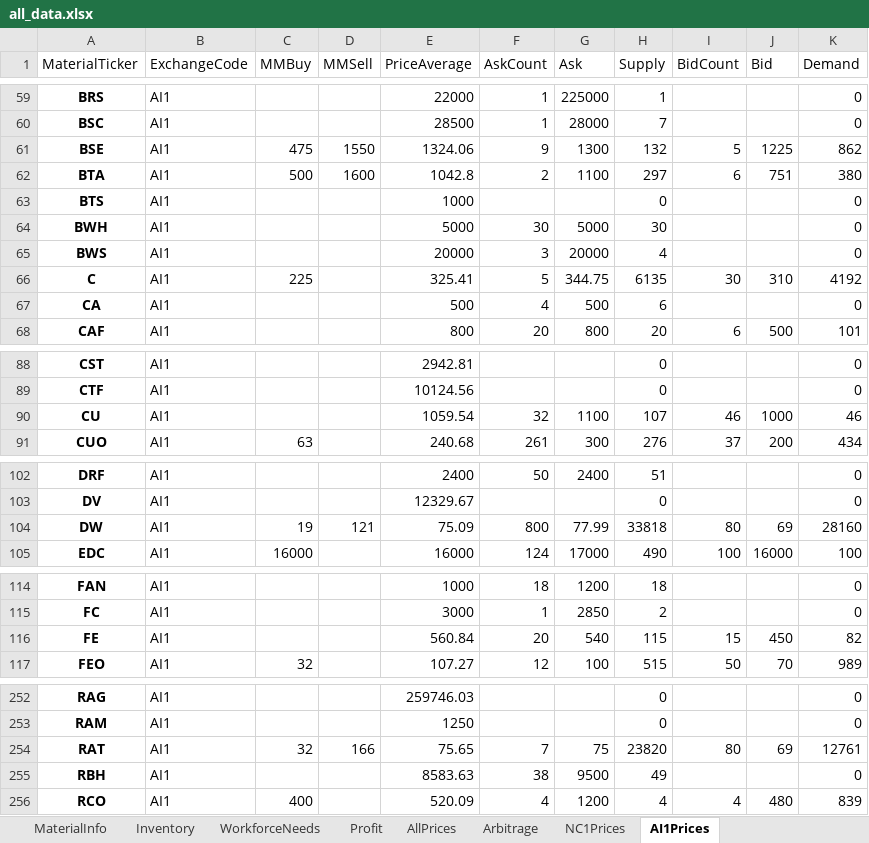
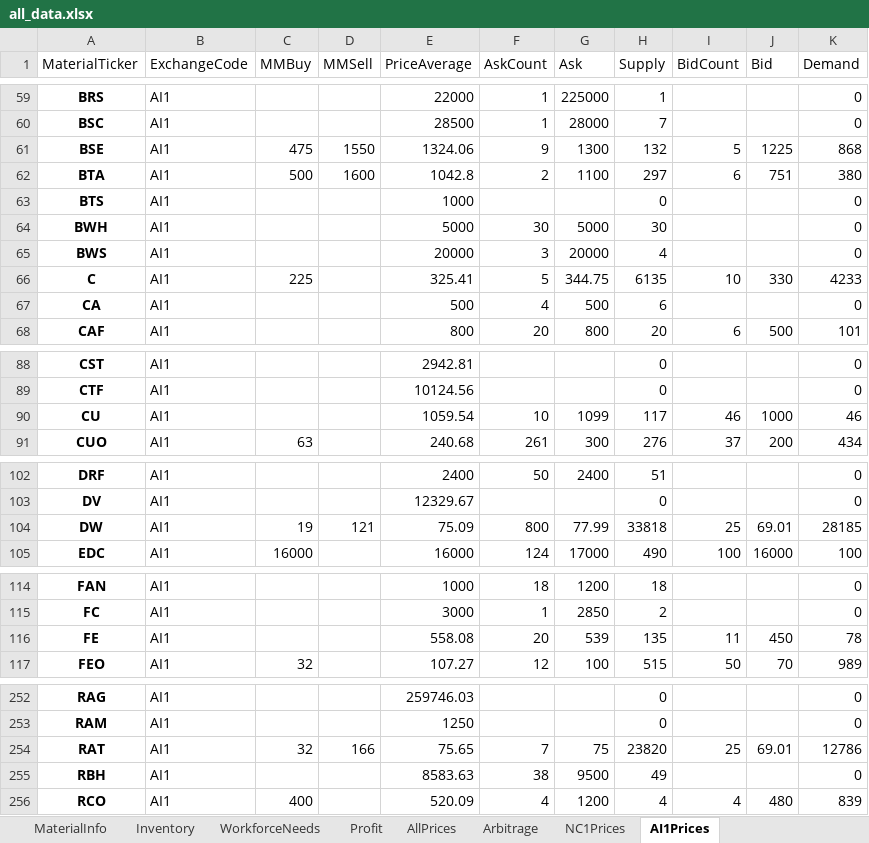
Before and after one commit to thomas-davidoff/Prunalyzer, an Excel workbook: example_data/all_data.xlsx, sheet AI1Prices, drawn as a sheet; only a part is shown, gaps mark what is left out; values as stored, in another font and other column widths than the file's, no borders; table styles not drawn; the diff covers the shown part only; the diff names each change by its address in the sheet, - before the commit and + after, or states it on an @@ line.

```diff
--- a/example_data/all_data.xlsx (sheet AI1Prices)
+++ b/example_data/all_data.xlsx (sheet AI1Prices)
-K61 (Demand): 862
+K61 (Demand): 868
-I66 (BidCount): 30
+I66 (BidCount): 10
-J66 (Bid): 310
+J66 (Bid): 330
-K66 (Demand): 4192
+K66 (Demand): 4233
-F90 (AskCount): 32
+F90 (AskCount): 10
-G90 (Ask): 1100
+G90 (Ask): 1099
-H90 (Supply): 107
+H90 (Supply): 117
-I104 (BidCount): 80
+I104 (BidCount): 25
-J104 (Bid): 69
+J104 (Bid): 69.01
-K104 (Demand): 28160
+K104 (Demand): 28185
-E116 (PriceAverage): 560.84
+E116 (PriceAverage): 558.08
-G116 (Ask): 540
+G116 (Ask): 539
-H116 (Supply): 115
+H116 (Supply): 135
-I116 (BidCount): 15
+I116 (BidCount): 11
-K116 (Demand): 82
+K116 (Demand): 78
-I254 (BidCount): 80
+I254 (BidCount): 25
-J254 (Bid): 69
+J254 (Bid): 69.01
-K254 (Demand): 12761
+K254 (Demand): 12786
```
Also changed, not shown: 7 edited cells elsewhere in this sheet, sheet Arbitrage, sheet Profit, sheet AllPrices, sheet NC1Prices, sheet MaterialInfo, sheet Inventory, 6 other files.
